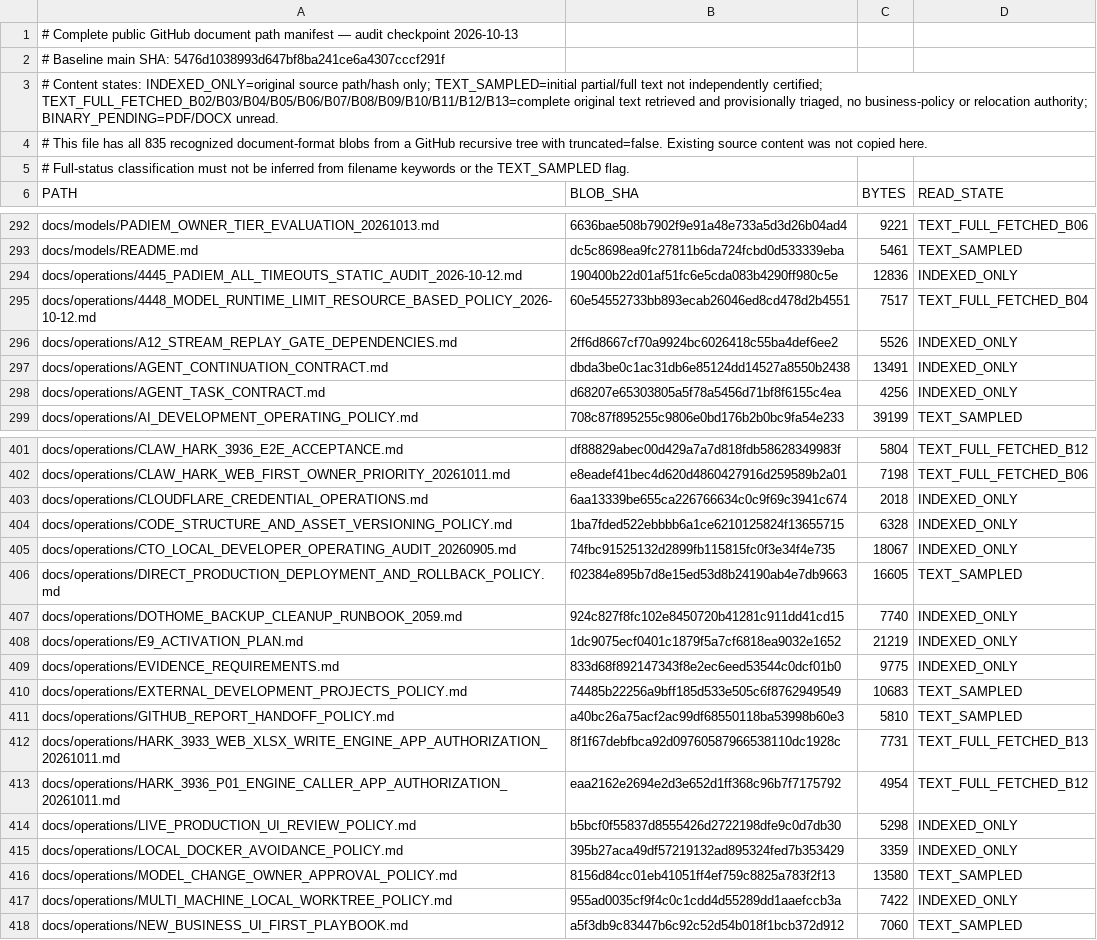
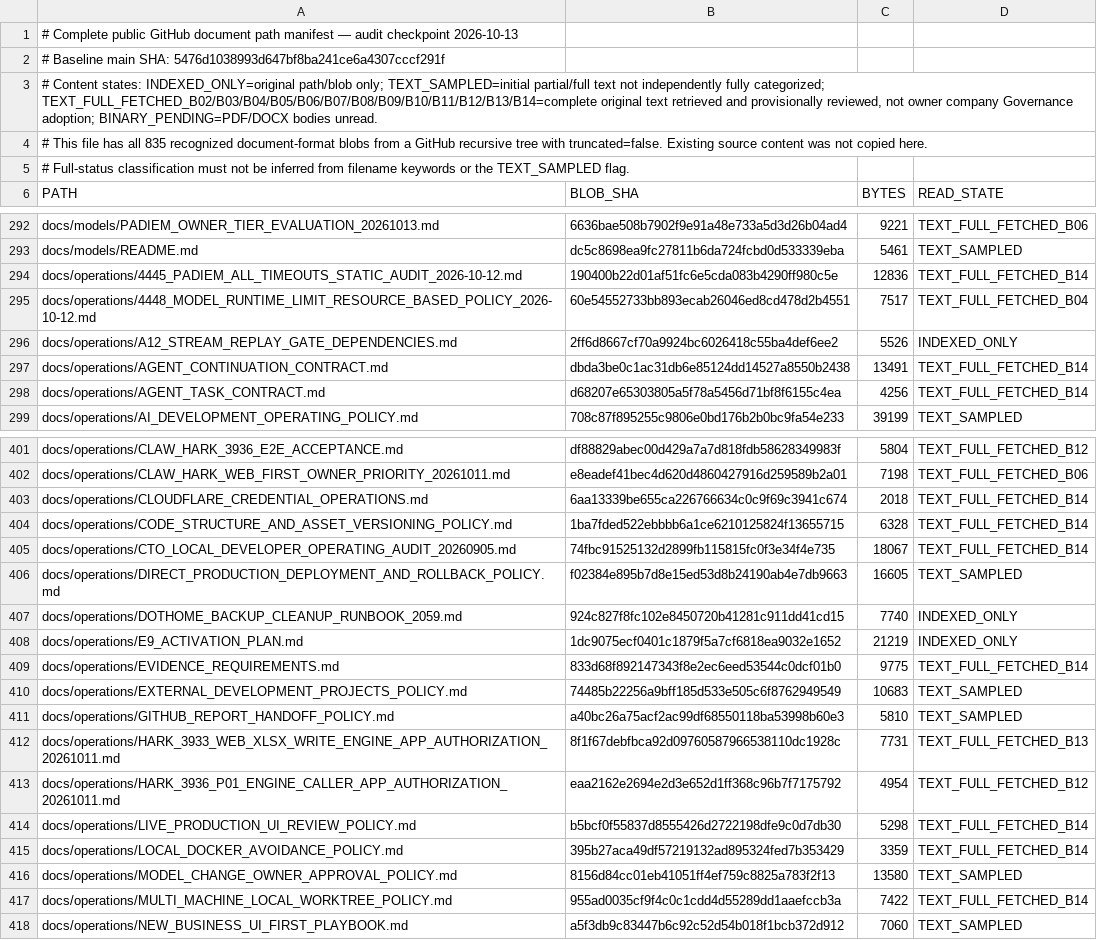
Before and after one commit to skerishKang/ai-revenue-lab, a TSV file: docs/operations/GITHUB_DOCUMENT_AUDIT_MANIFEST_20261013.tsv, drawn as a sheet; only a part is shown, gaps mark what is left out; the diff covers the shown part only.

Commit message:
docs(audit): triage 25 operating policy and product documents (Batch 14)

```diff
--- a/docs/operations/GITHUB_DOCUMENT_AUDIT_MANIFEST_20261013.tsv
+++ b/docs/operations/GITHUB_DOCUMENT_AUDIT_MANIFEST_20261013.tsv
@@ -2,3 +2,3 @@
 # Baseline main SHA: 5476d1038993d647bf8ba241ce6a4307cccf291f
-# Content states: INDEXED_ONLY=original source path/hash only; TEXT_SAMPLED=initial partial/full text not independently certified; TEXT_FULL_FETCHED_B02/B03/B04/B05/B06/B07/B08/B09/B10/B11/B12/B13=complete original text retrieved and provisionally triaged, no business-policy or relocation authority; BINARY_PENDING=PDF/DOCX unread.
+# Content states: INDEXED_ONLY=original path/blob only; TEXT_SAMPLED=initial partial/full text not independently fully categorized; TEXT_FULL_FETCHED_B02/B03/B04/B05/B06/B07/B08/B09/B10/B11/B12/B13/B14=complete original text retrieved and provisionally reviewed, not owner company Governance adoption; BINARY_PENDING=PDF/DOCX bodies unread.
 # This file has all 835 recognized document-format blobs from a GitHub recursive tree with truncated=false. Existing source content was not copied here.
@@ -293,7 +293,7 @@ docs/models/PADIEM_OWNER_TIER_EVALUATION_20261013.md	6636bae508b7902f9e91a48e733
 docs/models/README.md	dc5c8698ea9fc27811b6da724fcbd0d533339eba	5461	TEXT_SAMPLED
-docs/operations/4445_PADIEM_ALL_TIMEOUTS_STATIC_AUDIT_2026-10-12.md	190400b22d01af51fc6e5cda083b4290ff980c5e	12836	INDEXED_ONLY
+docs/operations/4445_PADIEM_ALL_TIMEOUTS_STATIC_AUDIT_2026-10-12.md	190400b22d01af51fc6e5cda083b4290ff980c5e	12836	TEXT_FULL_FETCHED_B14
 docs/operations/4448_MODEL_RUNTIME_LIMIT_RESOURCE_BASED_POLICY_2026-10-12.md	60e54552733bb893ecab26046ed8cd478d2b4551	7517	TEXT_FULL_FETCHED_B04
 docs/operations/A12_STREAM_REPLAY_GATE_DEPENDENCIES.md	2ff6d8667cf70a9924bc6026418c55ba4def6ee2	5526	INDEXED_ONLY
-docs/operations/AGENT_CONTINUATION_CONTRACT.md	dbda3be0c1ac31db6e85124dd14527a8550b2438	13491	INDEXED_ONLY
-docs/operations/AGENT_TASK_CONTRACT.md	d68207e65303805a5f78a5456d71bf8f6155c4ea	4256	INDEXED_ONLY
+docs/operations/AGENT_CONTINUATION_CONTRACT.md	dbda3be0c1ac31db6e85124dd14527a8550b2438	13491	TEXT_FULL_FETCHED_B14
+docs/operations/AGENT_TASK_CONTRACT.md	d68207e65303805a5f78a5456d71bf8f6155c4ea	4256	TEXT_FULL_FETCHED_B14
 docs/operations/AI_DEVELOPMENT_OPERATING_POLICY.md	708c87f895255c9806e0bd176b2b0bc9fa54e233	39199	TEXT_SAMPLED
@@ -402,5 +402,5 @@ docs/operations/CLAW_HARK_3936_E2E_ACCEPTANCE.md	df88829abec00d429a7a7d818fdb586
 docs/operations/CLAW_HARK_WEB_FIRST_OWNER_PRIORITY_20261011.md	e8eadef41bec4d620d4860427916d259589b2a01	7198	TEXT_FULL_FETCHED_B06
-docs/operations/CLOUDFLARE_CREDENTIAL_OPERATIONS.md	6aa13339be655ca226766634c0c9f69c3941c674	2018	INDEXED_ONLY
-docs/operations/CODE_STRUCTURE_AND_ASSET_VERSIONING_POLICY.md	1ba7fded522ebbbb6a1ce6210125824f13655715	6328	INDEXED_ONLY
-docs/operations/CTO_LOCAL_DEVELOPER_OPERATING_AUDIT_20260905.md	74fbc91525132d2899fb115815fc0f3e34f4e735	18067	INDEXED_ONLY
+docs/operations/CLOUDFLARE_CREDENTIAL_OPERATIONS.md	6aa13339be655ca226766634c0c9f69c3941c674	2018	TEXT_FULL_FETCHED_B14
+docs/operations/CODE_STRUCTURE_AND_ASSET_VERSIONING_POLICY.md	1ba7fded522ebbbb6a1ce6210125824f13655715	6328	TEXT_FULL_FETCHED_B14
+docs/operations/CTO_LOCAL_DEVELOPER_OPERATING_AUDIT_20260905.md	74fbc91525132d2899fb115815fc0f3e34f4e735	18067	TEXT_FULL_FETCHED_B14
 docs/operations/DIRECT_PRODUCTION_DEPLOYMENT_AND_ROLLBACK_POLICY.md	f02384e895b7d8e15ed53d8b24190ab4e7db9663	16605	TEXT_SAMPLED
@@ -408,3 +408,3 @@ docs/operations/DOTHOME_BACKUP_CLEANUP_RUNBOOK_2059.md	924c827f8fc102e8450720b41
 docs/operations/E9_ACTIVATION_PLAN.md	1dc9075ecf0401c1879f5a7cf6818ea9032e1652	21219	INDEXED_ONLY
-docs/operations/EVIDENCE_REQUIREMENTS.md	833d68f892147343f8e2ec6eed53544c0dcf01b0	9775	INDEXED_ONLY
+docs/operations/EVIDENCE_REQUIREMENTS.md	833d68f892147343f8e2ec6eed53544c0dcf01b0	9775	TEXT_FULL_FETCHED_B14
 docs/operations/EXTERNAL_DEVELOPMENT_PROJECTS_POLICY.md	74485b22256a9bff185d533e505c6f8762949549	10683	TEXT_SAMPLED
@@ -413,6 +413,6 @@ docs/operations/HARK_3933_WEB_XLSX_WRITE_ENGINE_APP_AUTHORIZATION_20261011.md	8f
 docs/operations/HARK_3936_P01_ENGINE_CALLER_APP_AUTHORIZATION_20261011.md	eaa2162e2694e2d3e652d1ff368c96b7f7175792	4954	TEXT_FULL_FETCHED_B12
-docs/operations/LIVE_PRODUCTION_UI_REVIEW_POLICY.md	b5bcf0f55837d8555426d2722198dfe9c0d7db30	5298	INDEXED_ONLY
-docs/operations/LOCAL_DOCKER_AVOIDANCE_POLICY.md	395b27aca49df57219132ad895324fed7b353429	3359	INDEXED_ONLY
+docs/operations/LIVE_PRODUCTION_UI_REVIEW_POLICY.md	b5bcf0f55837d8555426d2722198dfe9c0d7db30	5298	TEXT_FULL_FETCHED_B14
+docs/operations/LOCAL_DOCKER_AVOIDANCE_POLICY.md	395b27aca49df57219132ad895324fed7b353429	3359	TEXT_FULL_FETCHED_B14
 docs/operations/MODEL_CHANGE_OWNER_APPROVAL_POLICY.md	8156d84cc01eb41051ff4ef759c8825a783f2f13	13580	TEXT_SAMPLED
-docs/operations/MULTI_MACHINE_LOCAL_WORKTREE_POLICY.md	955ad0035cf9f4c0c1cdd4d55289dd1aaefccb3a	7422	INDEXED_ONLY
+docs/operations/MULTI_MACHINE_LOCAL_WORKTREE_POLICY.md	955ad0035cf9f4c0c1cdd4d55289dd1aaefccb3a	7422	TEXT_FULL_FETCHED_B14
 docs/operations/NEW_BUSINESS_UI_FIRST_PLAYBOOK.md	a5f3db9c83447b6c92c52d54b018f1bcb372d912	7060	TEXT_SAMPLED
```
Also changed, not shown: 15 edited cells elsewhere in this file, 2 other files.
